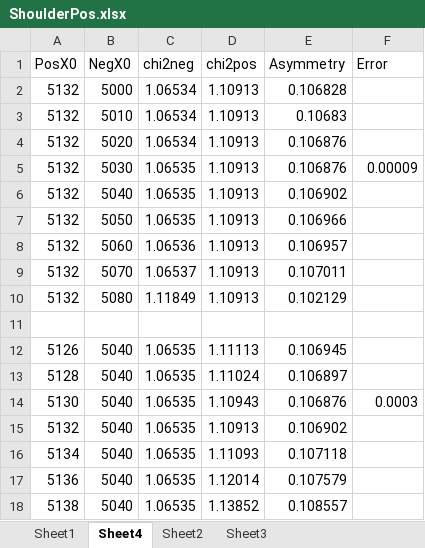
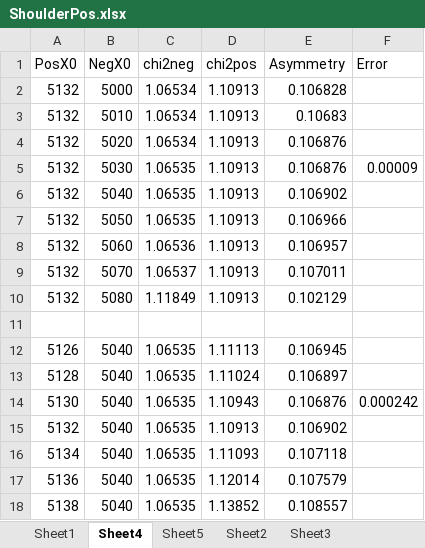
Before and after one commit to Dqicool/2018-LHCb-Lab, an Excel workbook: ShoulderPos.xlsx, sheet Sheet4, drawn as a sheet; values as stored, in another font and other column widths than the file's, no borders; the diff names each change by its address in the sheet, - before the commit and + after, or states it on an @@ line.

```diff
--- a/ShoulderPos.xlsx (sheet Sheet4)
+++ b/ShoulderPos.xlsx (sheet Sheet4)
+sheet tab: Sheet5
-F14 (Error): 0.0003
+F14 (Error): 0.000242
```
Also changed, not shown: 37 other files.
